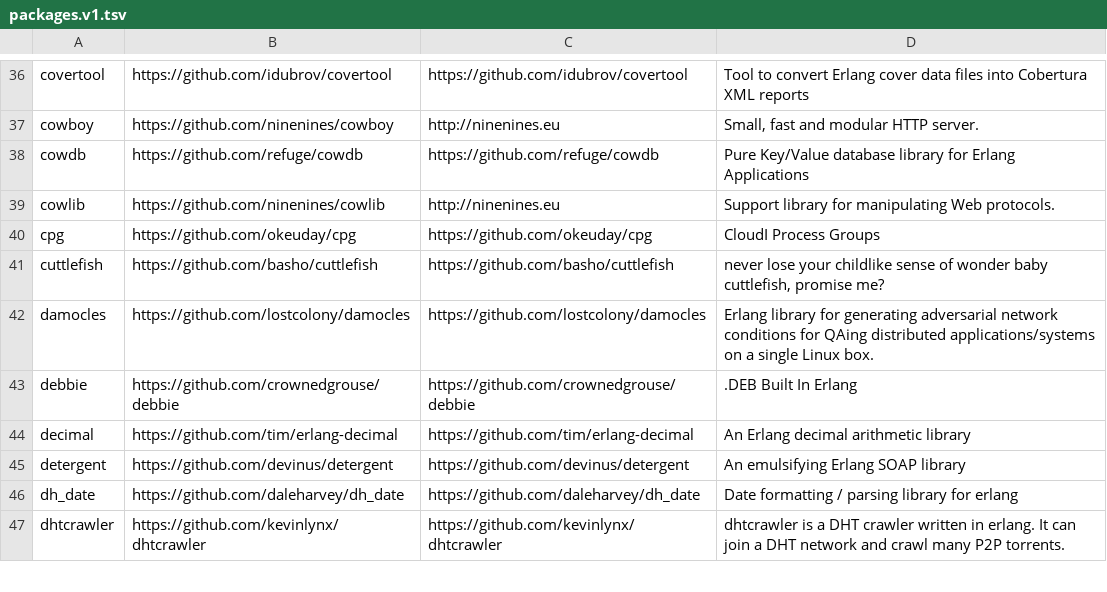
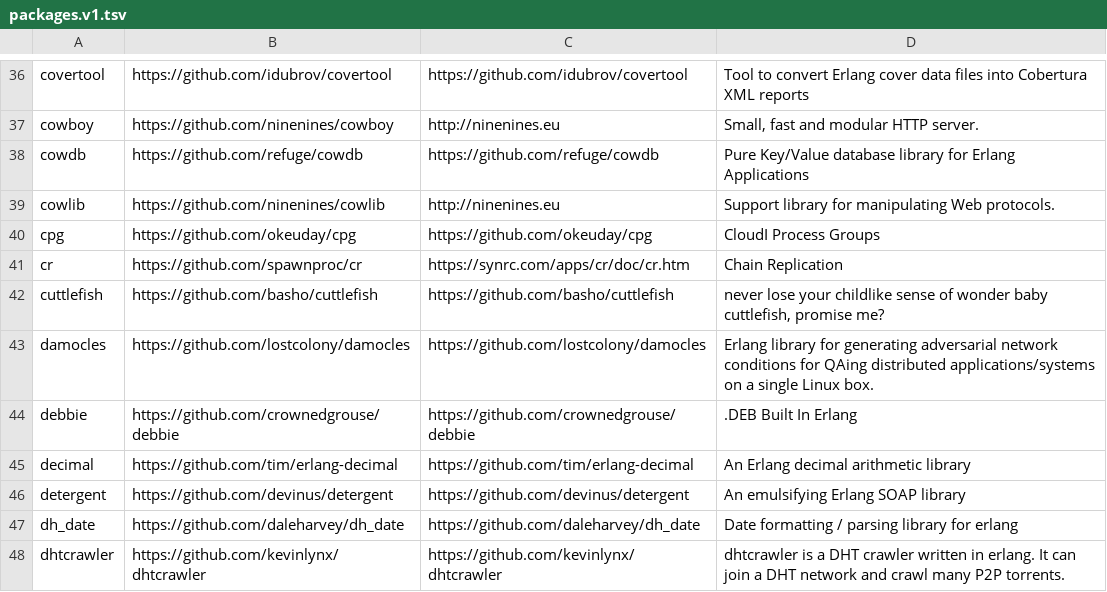
Before and after one commit to ninenines/erlang.mk, a TSV file: packages.v1.tsv, drawn as a sheet; only a part is shown, gaps mark what is left out; the diff names each change by its address in the sheet, - before the commit and + after, or states it on an @@ line.

```diff
--- a/packages.v1.tsv
+++ b/packages.v1.tsv
+row 41: cr | https://github.com/spawnproc/cr | https://synrc.com/apps/cr/doc/cr.htm | Chain Replication
```
Also changed, not shown: packages.v2.tsv, 1 other file.
